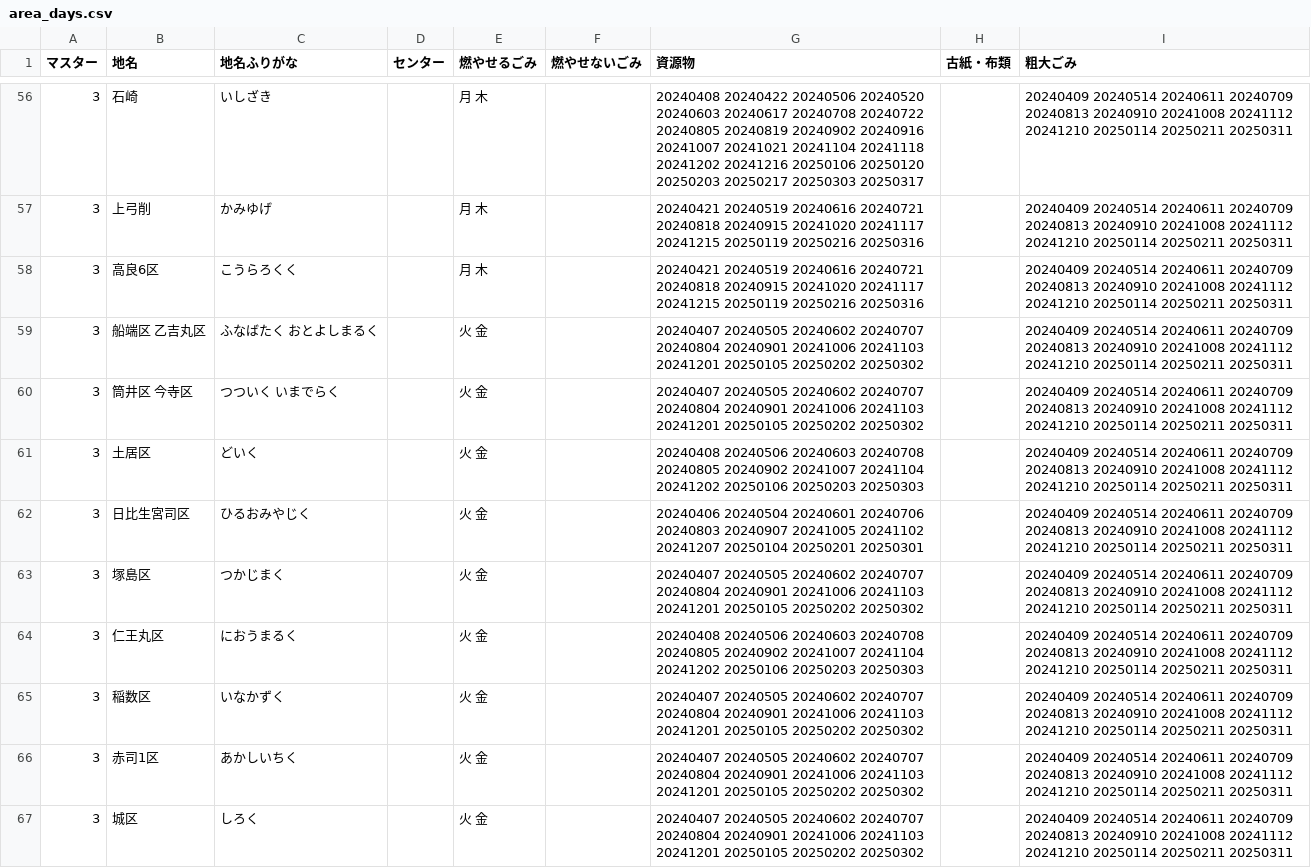
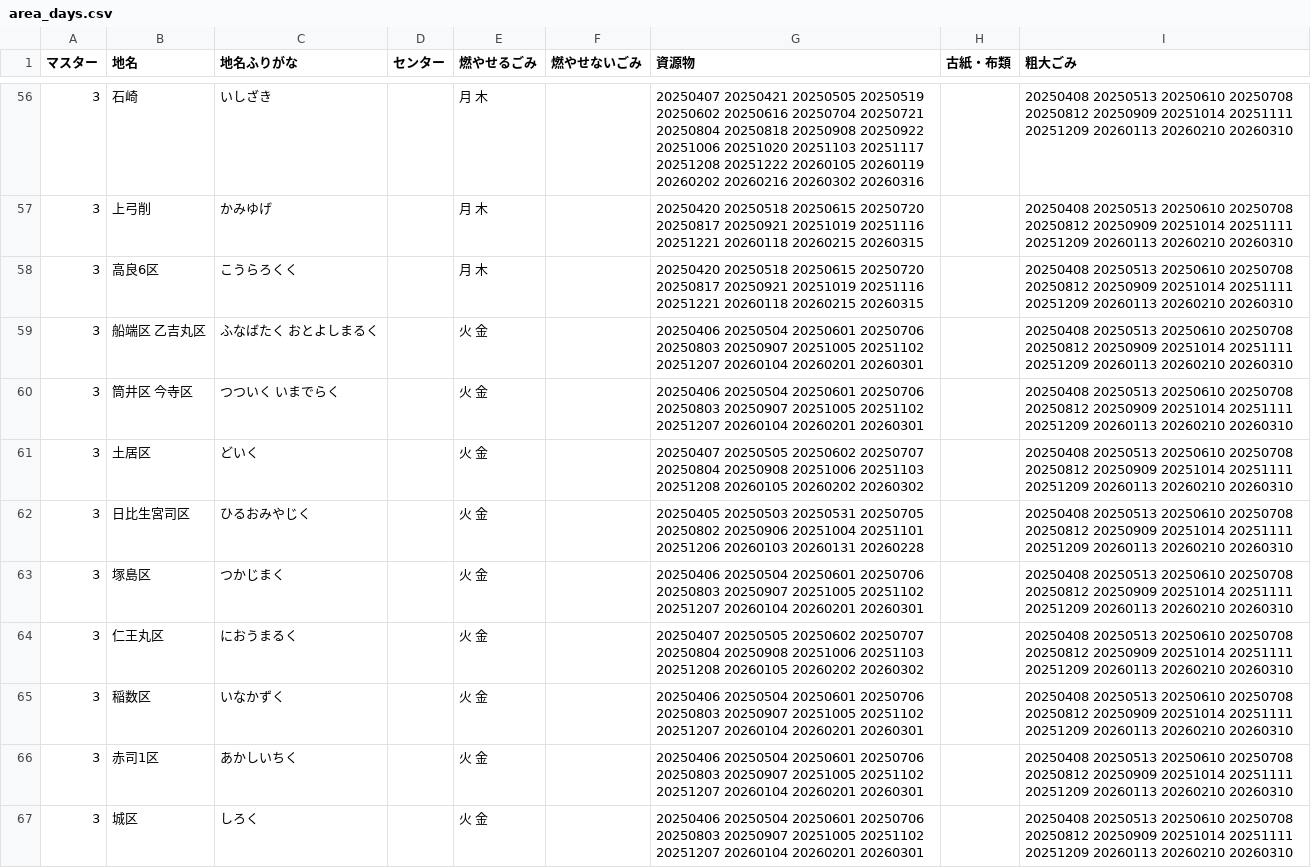
Before and after one commit to codeforkurume/codeforkurume.github.io, a CSV file: data/area_days.csv, drawn as a sheet; only a part is shown, gaps mark what is left out; the diff covers the shown part only; the diff names each change by its address in the sheet, - before the commit and + after, or states it on an @@ line.

```diff
--- a/data/area_days.csv
+++ b/data/area_days.csv
-G56 (資源物): 20240408 20240422 20240506 20240520 20240603 20240617 20240708 20240722 20240805 20240819 20240902 20240916 20241007 20241021 20241104 20241118 20241202 20241216 20250106 20250120 20250203 20250217 20250303 20250317
+G56 (資源物): 20250407 20250421 20250505 20250519 20250602 20250616 20250704 20250721 20250804 20250818 20250908 20250922 20251006 20251020 20251103 20251117 20251208 20251222 20260105 20260119 20260202 20260216 20260302 20260316
-I56:I67 (粗大ごみ): 20240409 20240514 20240611 20240709 20240813 20240910 20241008 20241112 20241210 20250114 20250211 20250311
+I56:I67 (粗大ごみ): 20250408 20250513 20250610 20250708 20250812 20250909 20251014 20251111 20251209 20260113 20260210 20260310
-G57:G58 (資源物): 20240421 20240519 20240616 20240721 20240818 20240915 20241020 20241117 20241215 20250119 20250216 20250316
+G57:G58 (資源物): 20250420 20250518 20250615 20250720 20250817 20250921 20251019 20251116 20251221 20260118 20260215 20260315
-G59:G60 (資源物): 20240407 20240505 20240602 20240707 20240804 20240901 20241006 20241103 20241201 20250105 20250202 20250302
+G59:G60 (資源物): 20250406 20250504 20250601 20250706 20250803 20250907 20251005 20251102 20251207 20260104 20260201 20260301
-G61 (資源物): 20240408 20240506 20240603 20240708 20240805 20240902 20241007 20241104 20241202 20250106 20250203 20250303
+G61 (資源物): 20250407 20250505 20250602 20250707 20250804 20250908 20251006 20251103 20251208 20260105 20260202 20260302
-G62 (資源物): 20240406 20240504 20240601 20240706 20240803 20240907 20241005 20241102 20241207 20250104 20250201 20250301
+G62 (資源物): 20250405 20250503 20250531 20250705 20250802 20250906 20251004 20251101 20251206 20260103 20260131 20260228
-G63 (資源物): 20240407 20240505 20240602 20240707 20240804 20240901 20241006 20241103 20241201 20250105 20250202 20250302
+G63 (資源物): 20250406 20250504 20250601 20250706 20250803 20250907 20251005 20251102 20251207 20260104 20260201 20260301
-G64 (資源物): 20240408 20240506 20240603 20240708 20240805 20240902 20241007 20241104 20241202 20250106 20250203 20250303
+G64 (資源物): 20250407 20250505 20250602 20250707 20250804 20250908 20251006 20251103 20251208 20260105 20260202 20260302
-G65:G67 (資源物): 20240407 20240505 20240602 20240707 20240804 20240901 20241006 20241103 20241201 20250105 20250202 20250302
+G65:G67 (資源物): 20250406 20250504 20250601 20250706 20250803 20250907 20251005 20251102 20251207 20260104 20260201 20260301
```
Also changed, not shown: 87 edited cells elsewhere in this file, data/target.csv, 1 other file.
